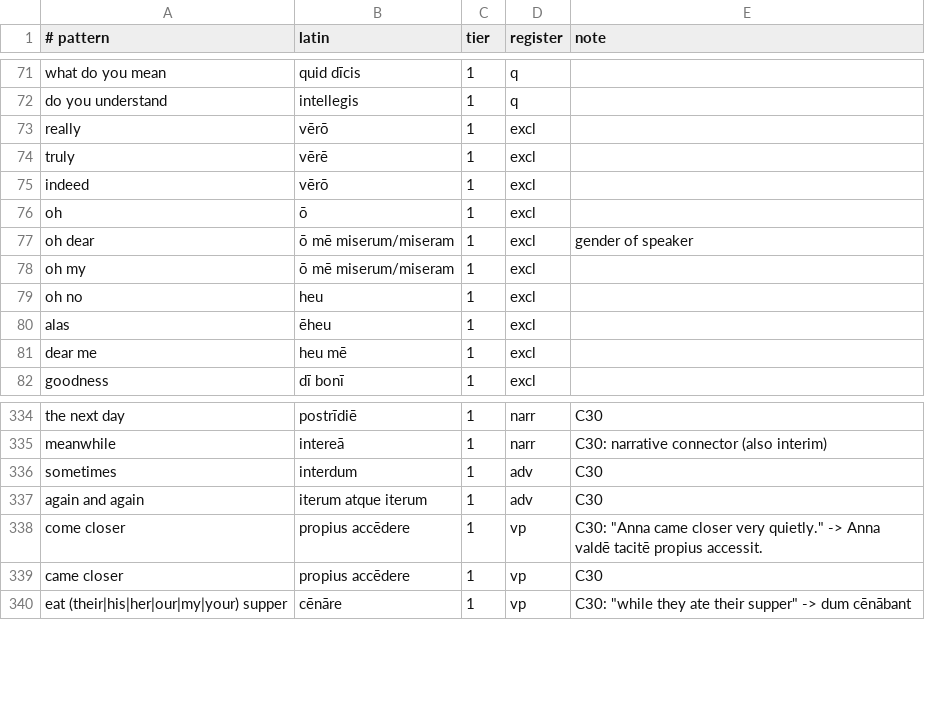
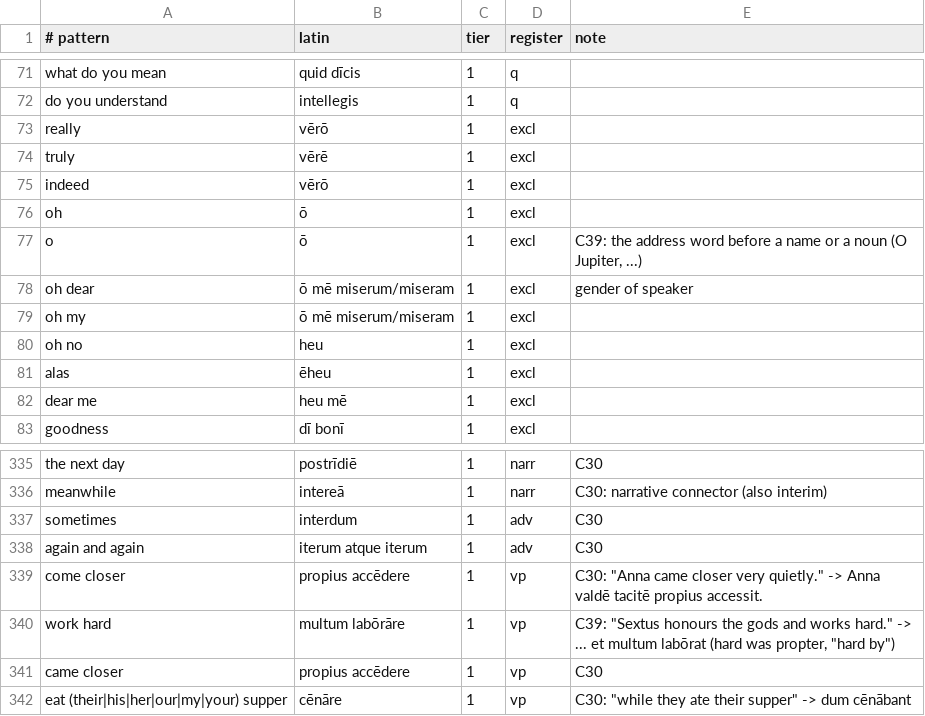
Before and after one commit to oldenKnight/vetusPoeta, a TSV file: data/curated/phrasebook_en_la.tsv, drawn as a sheet; only a part is shown, gaps mark what is left out; the diff names each change by its address in the sheet, - before the commit and + after, or states it on an @@ line.

```diff
--- a/data/curated/phrasebook_en_la.tsv
+++ b/data/curated/phrasebook_en_la.tsv
+row 77: o | ō | 1 | excl | C39: the address word before a name or a noun (O Jupiter, ...)
+row 340: work hard | multum labōrāre | 1 | vp | C39: "Sextus honours the gods and works hard." -> ... et multum labōrat (hard was propter, "hard by")
```
Also changed, not shown: data/curated/lexical_en_grc.tsv, data/curated/readable_en.tsv, 22 other files.
